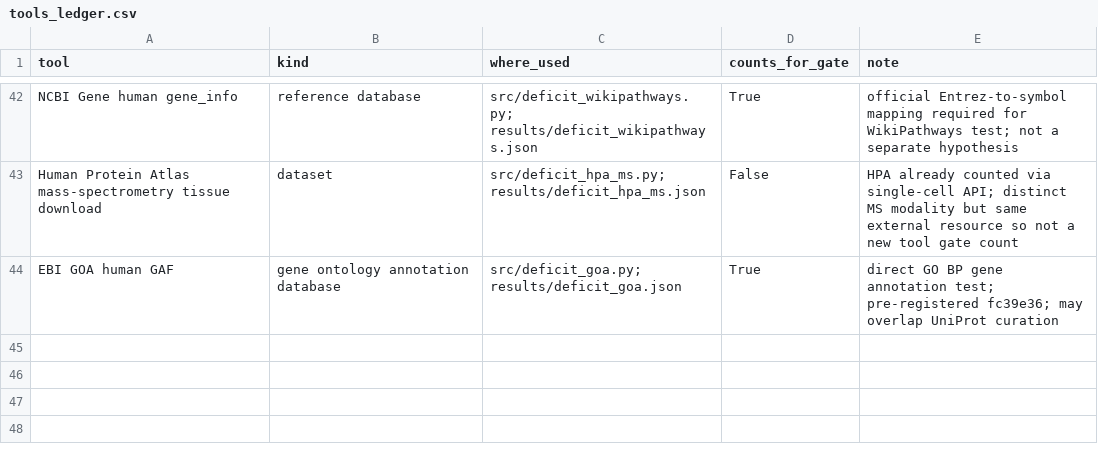
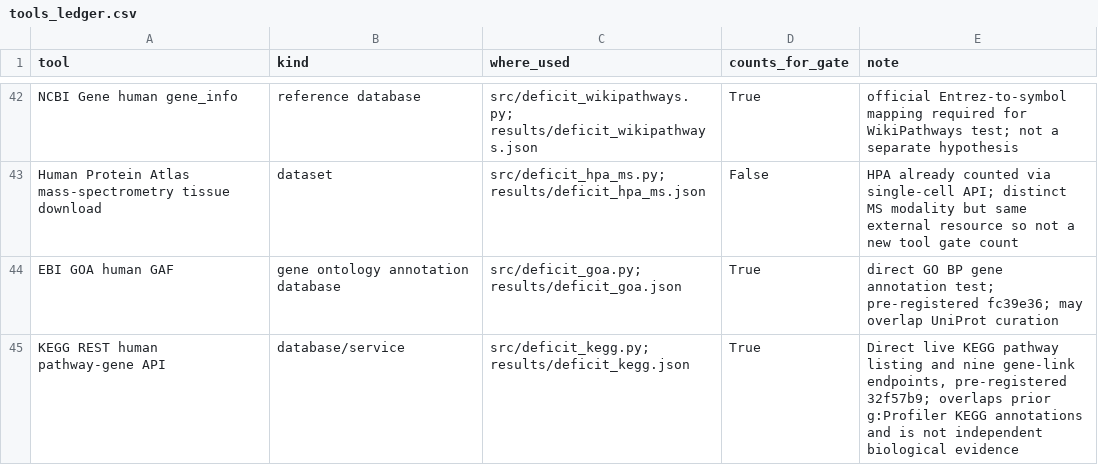
Before and after one commit to uditakankananonononono/mega27-03-virtual-organoid, a CSV file: results/tools_ledger.csv, drawn as a sheet; only a part is shown, gaps mark what is left out.

Commit message:
Record direct KEGG metabolic annotation contrast

```diff
--- a/results/tools_ledger.csv
+++ b/results/tools_ledger.csv
@@ -44 +44,2 @@ Human Protein Atlas mass-spectrometry tissue download,dataset,src/deficit_hpa_ms
 EBI GOA human GAF,gene ontology annotation database,src/deficit_goa.py; results/deficit_goa.json,True,direct GO BP gene annotation test; pre-registered fc39e36; may overlap UniProt curation
+KEGG REST human pathway-gene API,database/service,src/deficit_kegg.py; results/deficit_kegg.json,True,"Direct live KEGG pathway listing and nine gene-link endpoints, pre-registered 32f57b9; overlaps prior g:Profiler KEGG annotations and is not independent biological evidence"
```
Also changed, not shown: 4 other files.
